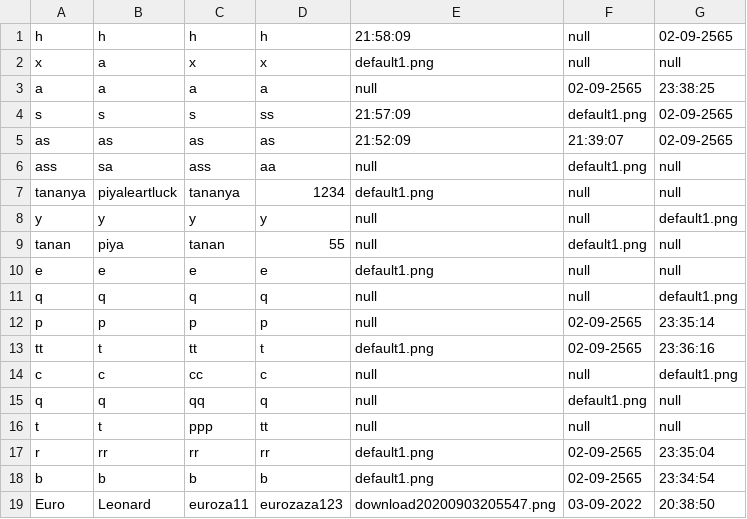
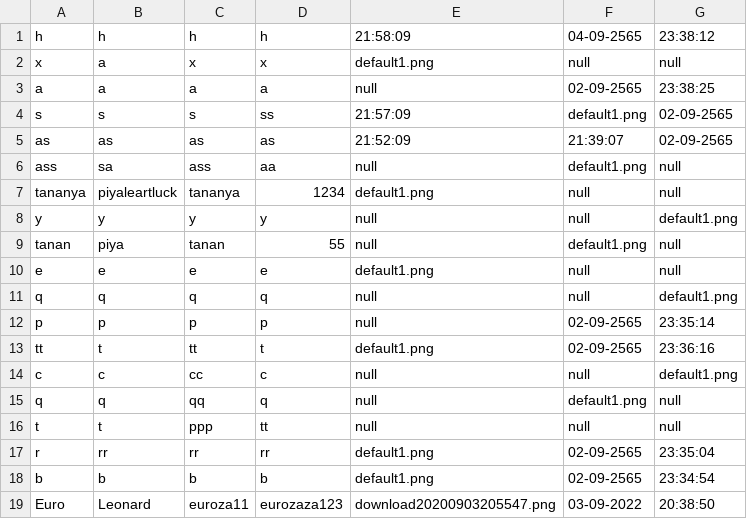
Before and after one commit to beam7894123/project-javaverse, a CSV file: filescsv/register.csv, drawn as a sheet.

```diff
--- a/filescsv/register.csv
+++ b/filescsv/register.csv
@@ -1,2 +1,2 @@
-h,h,h,h,21:58:09,null,02-09-2565
+h,h,h,h,21:58:09,04-09-2565 ,23:38:12
 x,a,x,x,default1.png,null,null
```
Also changed, not shown: 3 other files.
